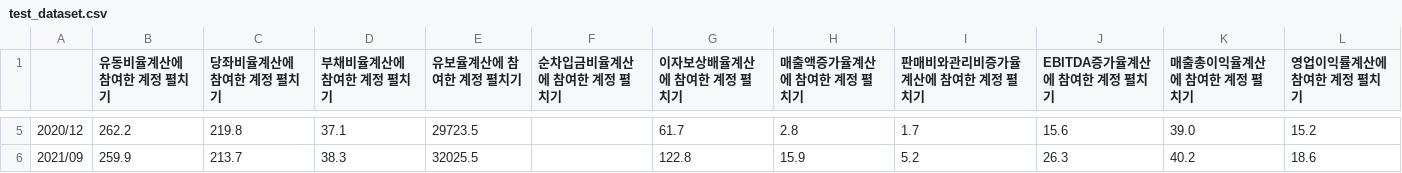
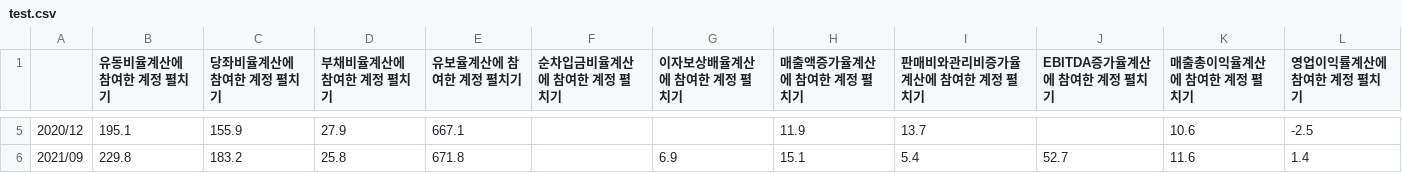
Before and after one commit to Aram-Jin/Study, a CSV file: test.csv (was test_dataset.csv), drawn as a sheet; only a part is shown, gaps mark what is left out; the diff covers the shown part only.

```diff
--- a/test_dataset.csv
+++ b/test.csv
@@ -5,2 +5,2 @@
-2020/12,262.2,219.8,37.1,29723.5,,61.7,2.8,1.7,15.6,39.0,15.2
-2021/09,259.9,213.7,38.3,32025.5,,122.8,15.9,5.2,26.3,40.2,18.6
+2020/12,195.1,155.9,27.9,667.1,,,11.9,13.7,,10.6,-2.5
+2021/09,229.8,183.2,25.8,671.8,,6.9,15.1,5.4,52.7,11.6,1.4
```
Also changed, not shown: 30 edited cells elsewhere in this file, Finance.csv, text_night.csv, 8 other files.
